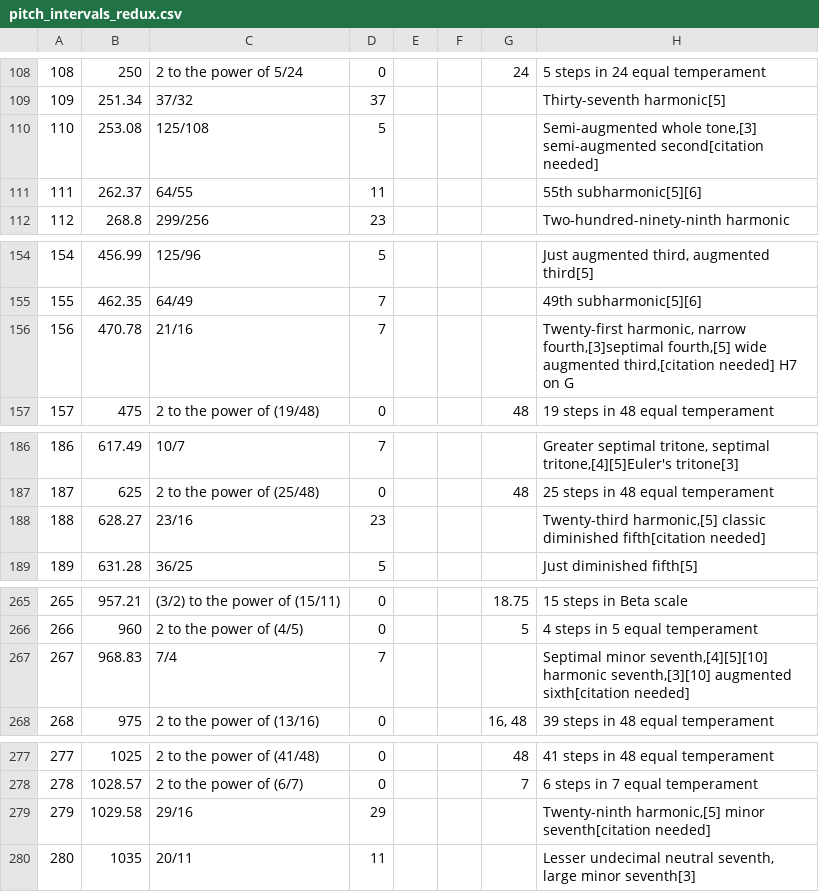
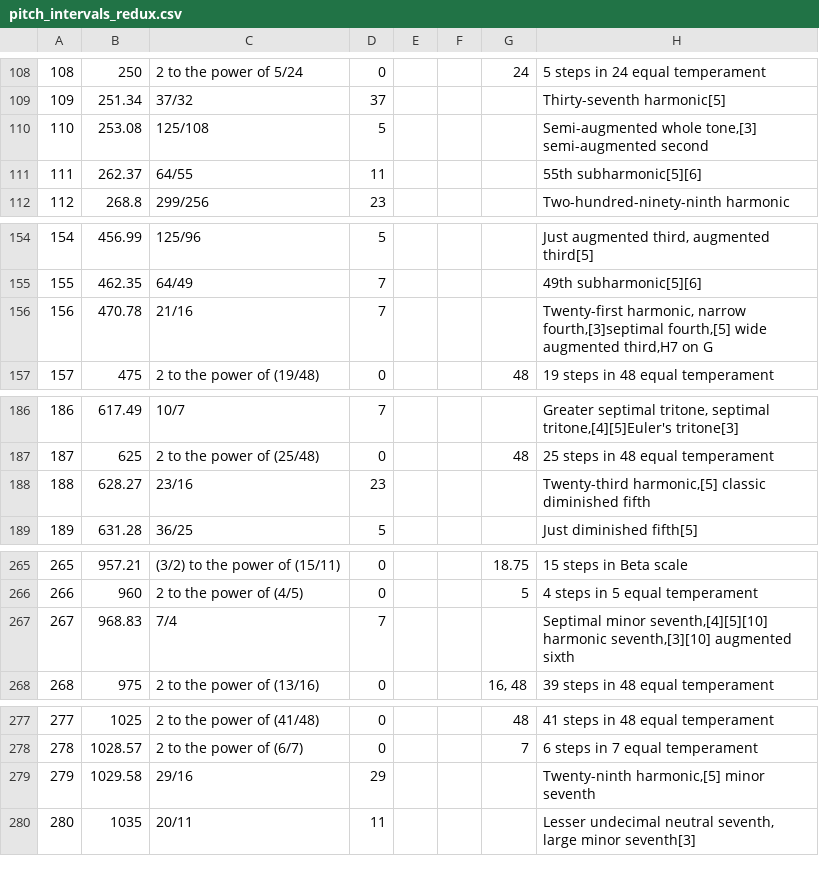
Before and after one commit to RyanMillett/Audiate, a CSV file: app/src/main/assets/pitch_intervals_redux.csv, drawn as a sheet; only a part is shown, gaps mark what is left out; the diff covers the shown part only.

```diff
--- a/app/src/main/assets/pitch_intervals_redux.csv
+++ b/app/src/main/assets/pitch_intervals_redux.csv
@@ -109,3 +109,3 @@
 109,251.34,37/32,37,,,,Thirty-seventh harmonic[5]
-110,253.08,125/108,5,,,,"Semi-augmented whole tone,[3] semi-augmented second[citation needed]"
+110,253.08,125/108,5,,,,"Semi-augmented whole tone,[3] semi-augmented second"
 111,262.37,64/55,11,,,,55th subharmonic[5][6]
@@ -155,3 +155,3 @@
 155,462.35,64/49,7,,,,49th subharmonic[5][6]
-156,470.78,21/16,7,,,,"Twenty-first harmonic, narrow fourth,[3]septimal fourth,[5] wide augmented third,[citation needed] H7 on G"
+156,470.78,21/16,7,,,,"Twenty-first harmonic, narrow fourth,[3]septimal fourth,[5] wide augmented third,H7 on G"
 157,475,2 to the power of (19/48),0,,,48,19 steps in 48 equal temperament
@@ -187,3 +187,3 @@
 187,625,2 to the power of (25/48),0,,,48,25 steps in 48 equal temperament
-188,628.27,23/16,23,,,,"Twenty-third harmonic,[5] classic diminished fifth[citation needed]"
+188,628.27,23/16,23,,,,"Twenty-third harmonic,[5] classic diminished fifth"
 189,631.28,36/25,5,,,,Just diminished fifth[5]
@@ -266,3 +266,3 @@
 266,960,2 to the power of (4/5),0,,,5,4 steps in 5 equal temperament
-267,968.83,7/4,7,,,,"Septimal minor seventh,[4][5][10] harmonic seventh,[3][10] augmented sixth[citation needed]"
+267,968.83,7/4,7,,,,"Septimal minor seventh,[4][5][10] harmonic seventh,[3][10] augmented sixth"
 268,975,2 to the power of (13/16),0,,,"16, 48",39 steps in 48 equal temperament
@@ -278,3 +278,3 @@
 278,1028.57,2 to the power of (6/7),0,,,7,6 steps in 7 equal temperament
-279,1029.58,29/16,29,,,,"Twenty-ninth harmonic,[5] minor seventh[citation needed]"
+279,1029.58,29/16,29,,,,"Twenty-ninth harmonic,[5] minor seventh"
 280,1035,20/11,11,,,,"Lesser undecimal neutral seventh, large minor seventh[3]"
```
Also changed, not shown: 3 edited cells elsewhere in this file, 4 other files.
